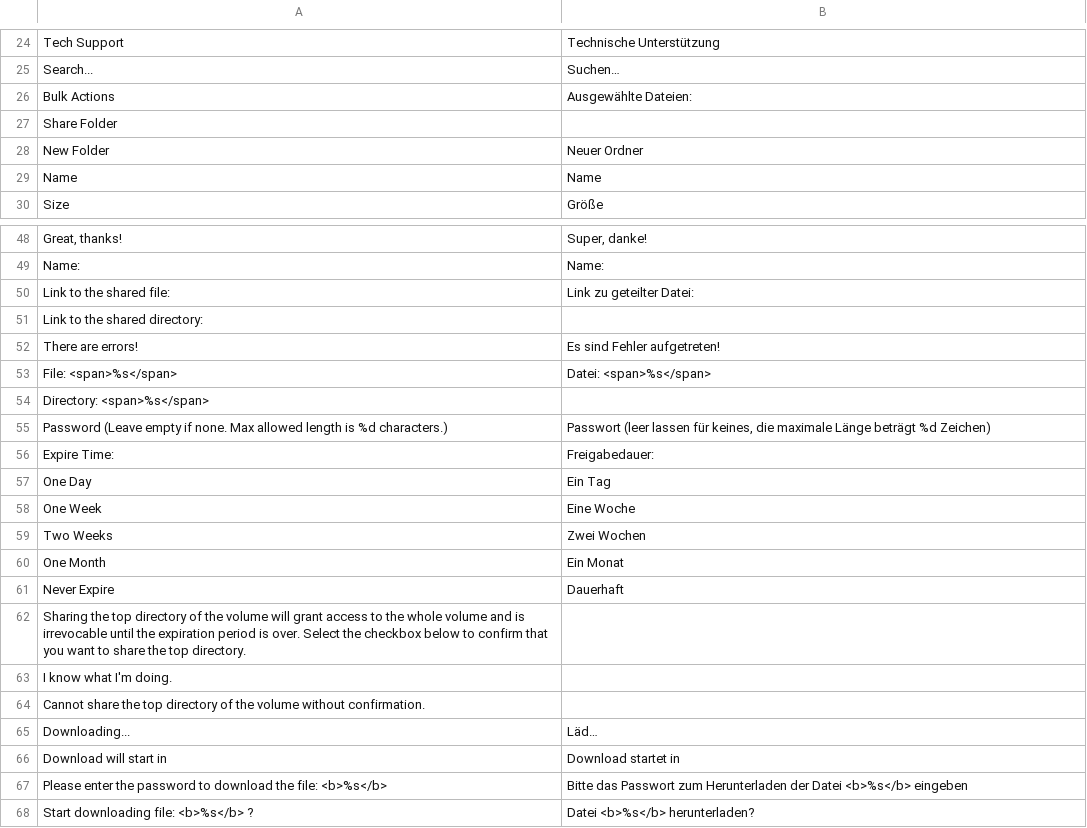
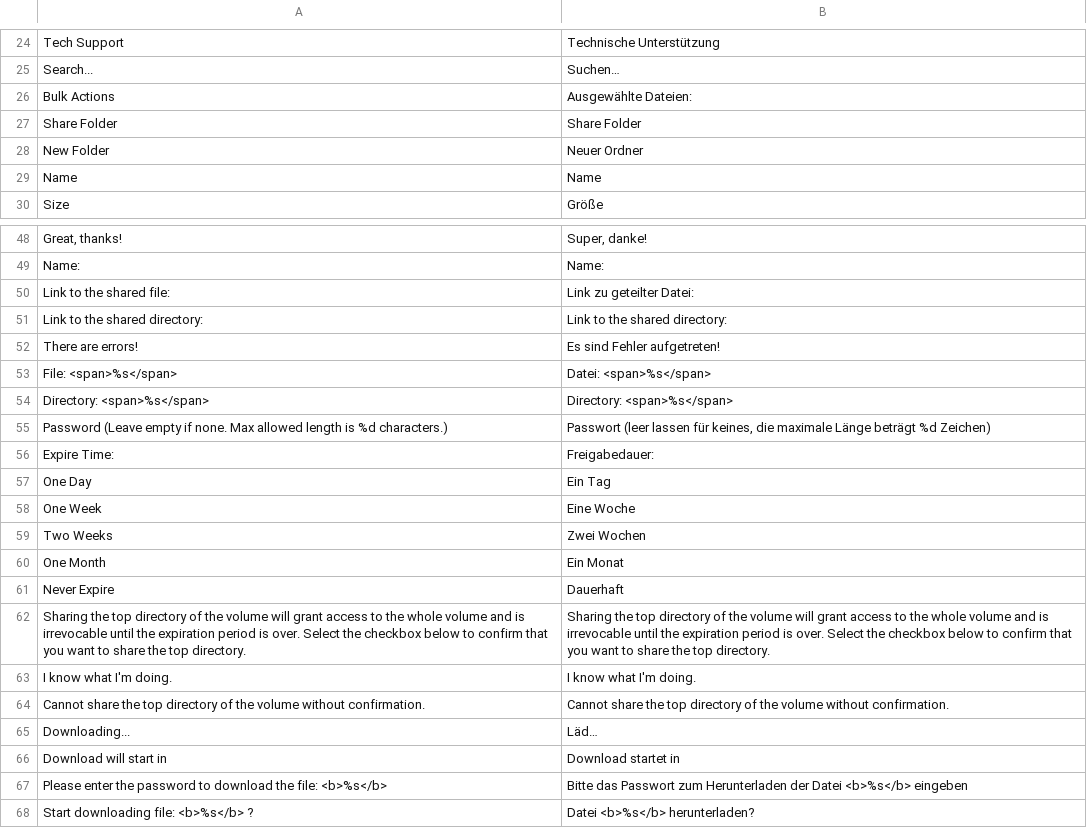
Before and after one commit to bvcsource/sxweb, a CSV file: application/languages/de.csv, drawn as a sheet; only a part is shown, gaps mark what is left out.

Commit message:
Fix an issue with translation files.

```diff
--- a/application/languages/de.csv
+++ b/application/languages/de.csv
@@ -26,3 +26,3 @@
 "Bulk Actions","Ausgewählte Dateien:"
-"Share Folder",""
+"Share Folder","Share Folder"
 "New Folder","Neuer Ordner"
@@ -50,6 +50,6 @@
 "Link to the shared file:","Link zu geteilter Datei:"
-"Link to the shared directory:",""
+"Link to the shared directory:","Link to the shared directory:"
 "There are errors!","Es sind Fehler aufgetreten!"
 "File: <span>%s</span>","Datei: <span>%s</span>"
-"Directory: <span>%s</span>",""
+"Directory: <span>%s</span>","Directory: <span>%s</span>"
 "Password (Leave empty if none. Max allowed length is %d characters.)","Passwort (leer lassen für keines, die maximale Länge beträgt %d Zeichen)"
@@ -61,5 +61,5 @@
 "Never Expire","Dauerhaft"
-"Sharing the top directory of the volume will grant access to the whole volume and is irrevocable until the expiration period is over. Select the checkbox below to confirm that you want to share the top directory.",""
-"I know what I'm doing.",""
-"Cannot share the top directory of the volume without confirmation.",""
+"Sharing the top directory of the volume will grant access to the whole volume and is irrevocable until the expiration period is over. Select the checkbox below to confirm that you want to share the top directory.","Sharing the top directory of the volume will grant access to the whole volume and is irrevocable until the expiration period is over. Select the checkbox below to confirm that you want to share the top directory."
+"I know what I'm doing.","I know what I'm doing."
+"Cannot share the top directory of the volume without confirmation.","Cannot share the top directory of the volume without confirmation."
 "Downloading...","Läd…"
```
Also changed, not shown: application/languages/it.csv, application/languages/ru.csv.
